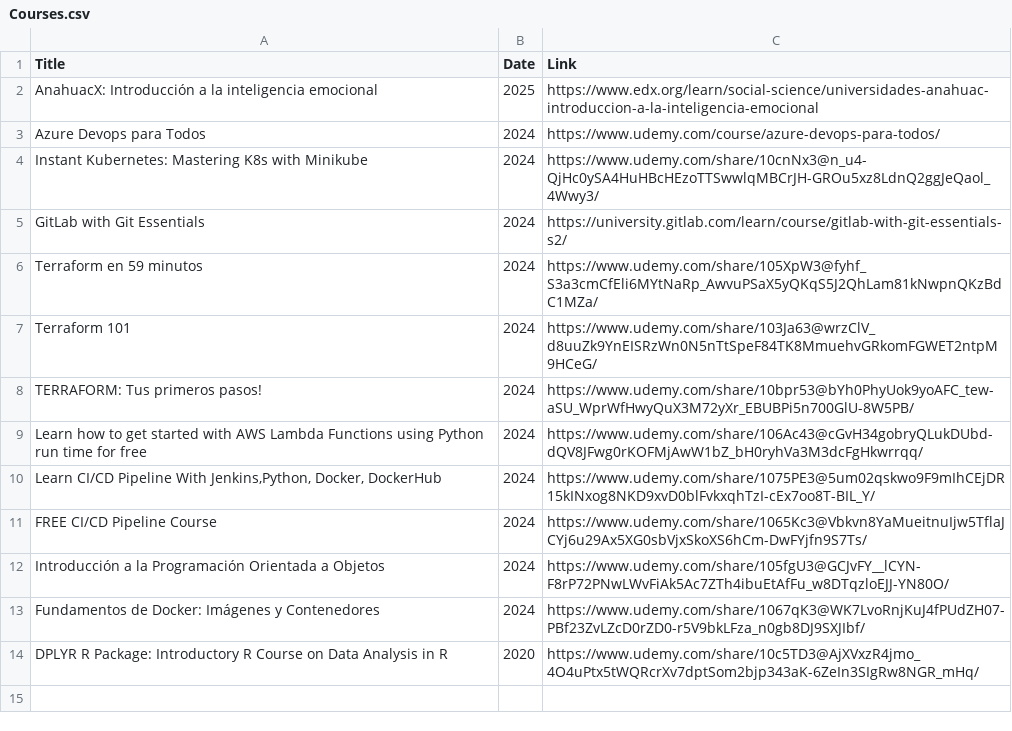
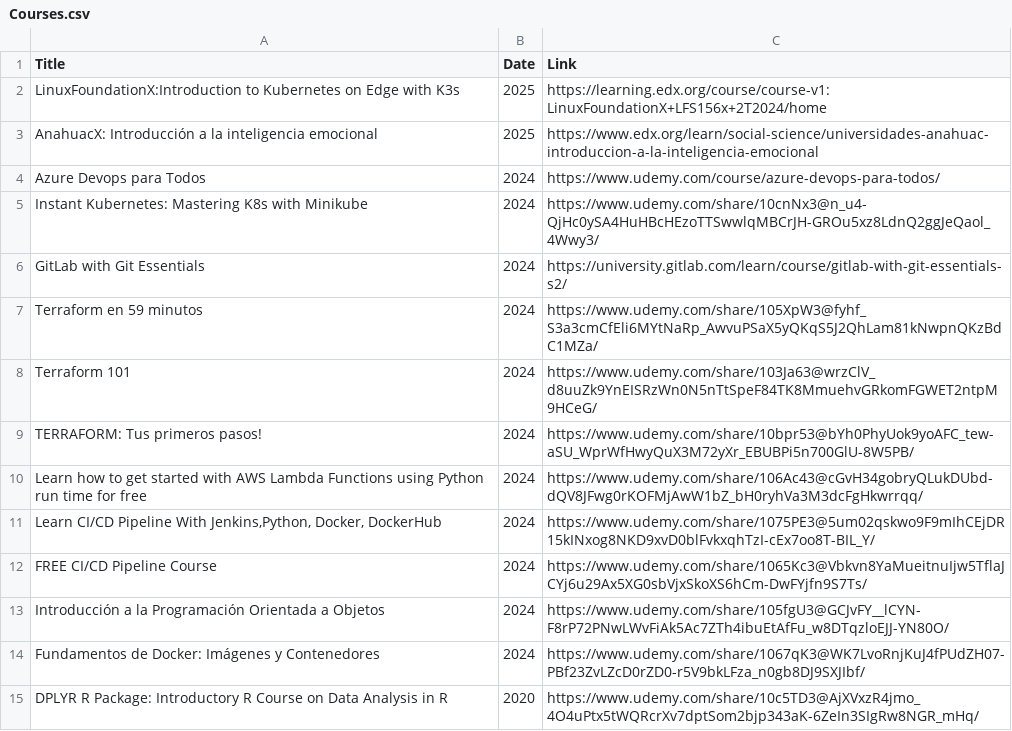
Before and after one commit to donas11/me.io, a CSV file: csvs/Courses.csv, drawn as a sheet.

Commit message:
New audit Course K3s

```diff
--- a/csvs/Courses.csv
+++ b/csvs/Courses.csv
@@ -1,2 +1,3 @@
 "Title";"Date";"Link"
+"LinuxFoundationX:Introduction to Kubernetes on Edge with K3s";2025;"https://learning.edx.org/course/course-v1:LinuxFoundationX+LFS156x+2T2024/home"
 "AnahuacX: Introducción a la inteligencia emocional";2025;"https://www.edx.org/learn/social-science/universidades-anahuac-introduccion-a-la-inteligencia-emocional"
```
